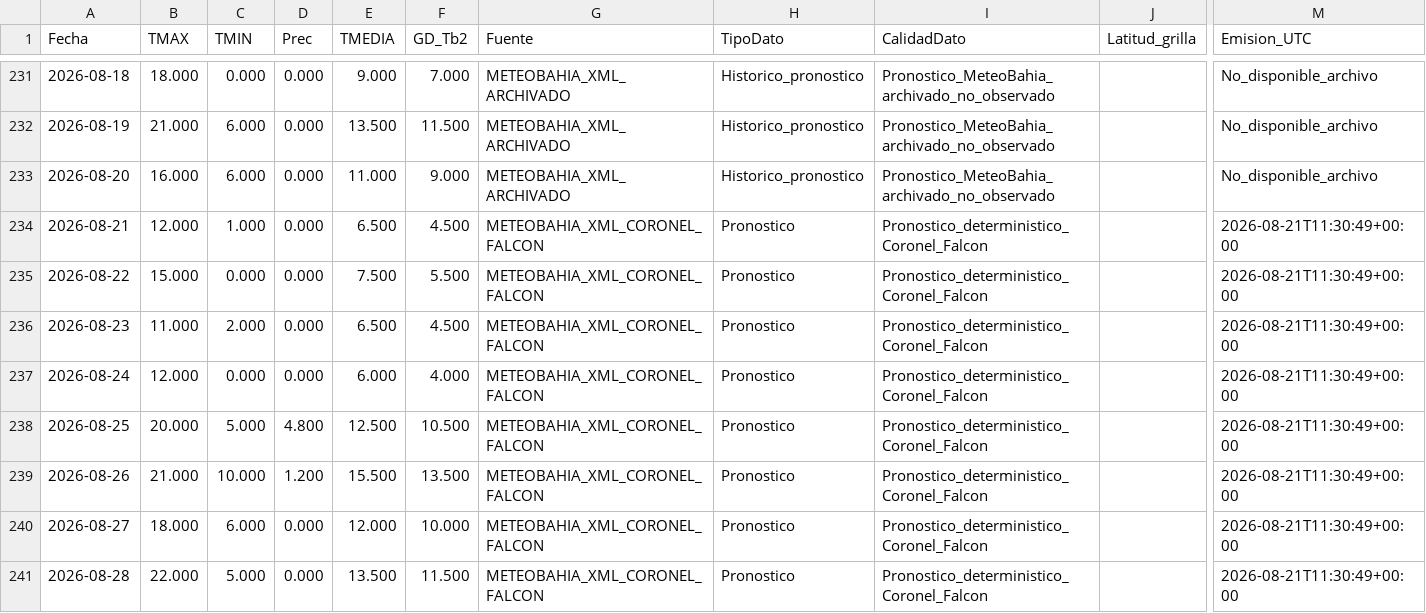
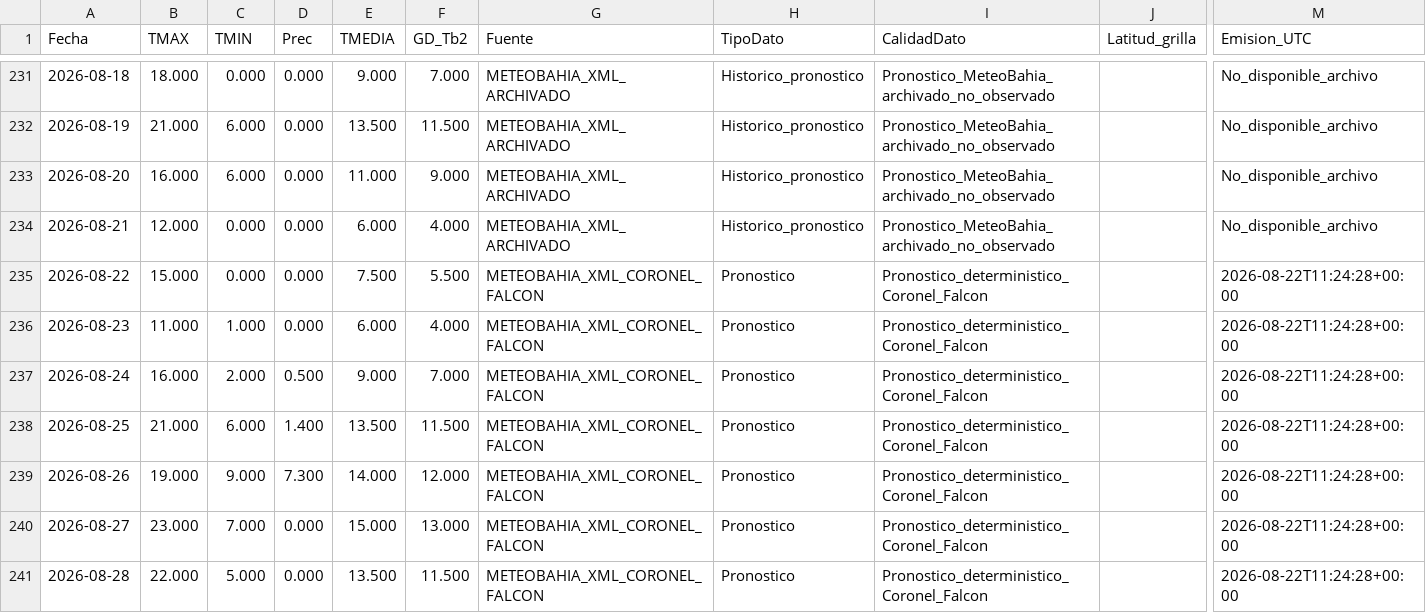
Before and after one commit to PREDWEEM/LOLIUM_LARTIGAU-2026, a CSV file: meteo_daily.csv, drawn as a sheet; only a part is shown, gaps mark what is left out; the diff covers the shown part only; the diff names each change by its address in the sheet, - before the commit and + after, or states it on an @@ line.

```diff
--- a/meteo_daily.csv
+++ b/meteo_daily.csv
-C234 (TMIN): 1.000
+C234 (TMIN): 0.000
-E234 (TMEDIA): 6.500
+E234 (TMEDIA): 6.000
-F234 (GD_Tb2): 4.500
+F234 (GD_Tb2): 4.000
-G234 (Fuente): METEOBAHIA_XML_CORONEL_FALCON
+G234 (Fuente): METEOBAHIA_XML_ARCHIVADO
-H234 (TipoDato): Pronostico
+H234 (TipoDato): Historico_pronostico
-I234 (CalidadDato): Pronostico_deterministico_Coronel_Falcon
+I234 (CalidadDato): Pronostico_MeteoBahia_archivado_no_observado
-M234 (Emision_UTC): 2026-08-21T11:30:49+00:00
+M234 (Emision_UTC): No_disponible_archivo
-M235:M241 (Emision_UTC): 2026-08-21T11:30:49+00:00
+M235:M241 (Emision_UTC): 2026-08-22T11:24:28+00:00
-C236 (TMIN): 2.000
+C236 (TMIN): 1.000
-E236 (TMEDIA): 6.500
+E236 (TMEDIA): 6.000
-F236 (GD_Tb2): 4.500
+F236 (GD_Tb2): 4.000
-B237 (TMAX): 12.000
+B237 (TMAX): 16.000
-C237 (TMIN): 0.000
+C237 (TMIN): 2.000
-D237 (Prec): 0.000
+D237 (Prec): 0.500
-E237 (TMEDIA): 6.000
+E237 (TMEDIA): 9.000
-F237 (GD_Tb2): 4.000
+F237 (GD_Tb2): 7.000
-B238 (TMAX): 20.000
+B238 (TMAX): 21.000
-C238 (TMIN): 5.000
+C238 (TMIN): 6.000
-D238 (Prec): 4.800
+D238 (Prec): 1.400
-E238 (TMEDIA): 12.500
+E238 (TMEDIA): 13.500
-F238 (GD_Tb2): 10.500
+F238 (GD_Tb2): 11.500
-B239 (TMAX): 21.000
+B239 (TMAX): 19.000
-C239 (TMIN): 10.000
+C239 (TMIN): 9.000
-D239 (Prec): 1.200
+D239 (Prec): 7.300
-E239 (TMEDIA): 15.500
+E239 (TMEDIA): 14.000
-F239 (GD_Tb2): 13.500
+F239 (GD_Tb2): 12.000
-B240 (TMAX): 18.000
+B240 (TMAX): 23.000
-C240 (TMIN): 6.000
+C240 (TMIN): 7.000
-E240 (TMEDIA): 12.000
+E240 (TMEDIA): 15.000
-F240 (GD_Tb2): 10.000
+F240 (GD_Tb2): 13.000
```
Also changed, not shown: 1 added row and 31 edited cells elsewhere in this file, data/meteo_falcon_pronosticos_archivados_2026.csv, 2 other files.
